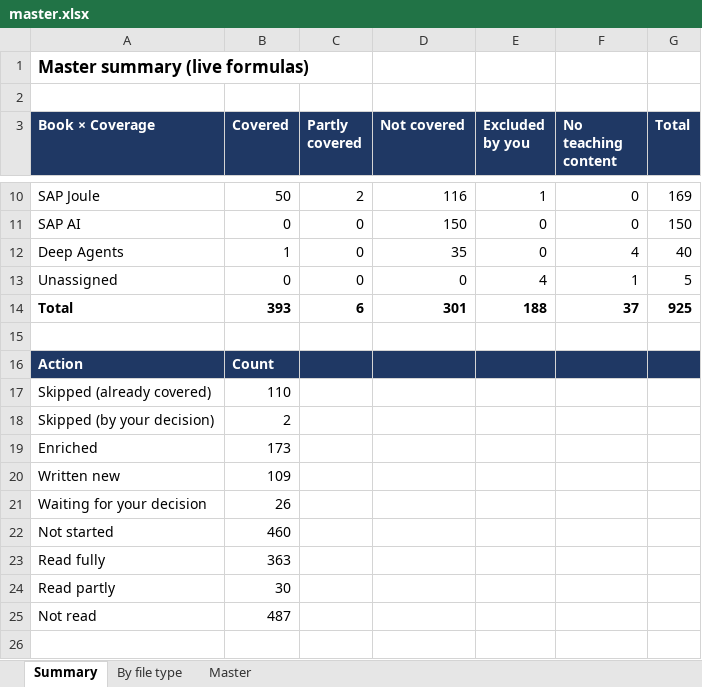
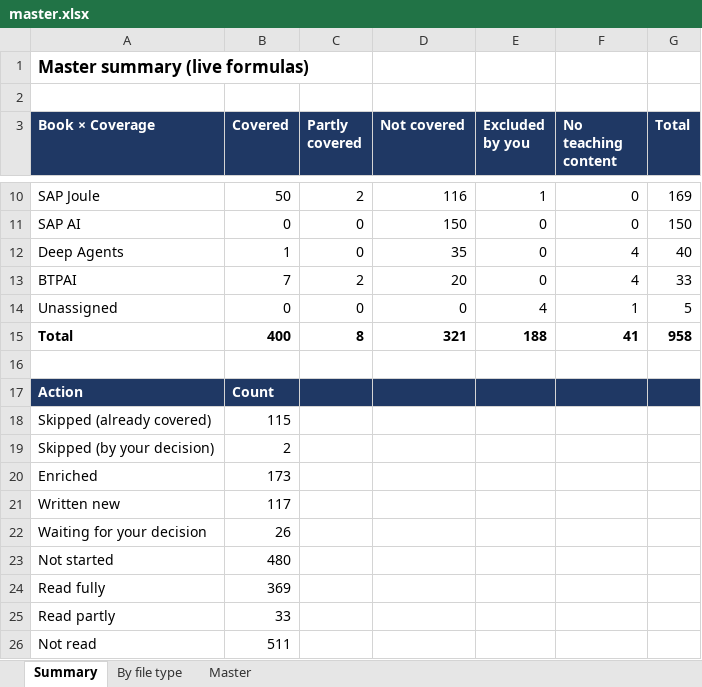
Before and after one commit to kiaanwankhede/MyNotes, an Excel workbook: master/master.xlsx, sheet Summary, drawn as a sheet; only a part is shown, gaps mark what is left out; values as stored, in another font and other column widths than the file's, no borders; addresses are those after the commit; the diff names each change by its address in the sheet, - before the commit and + after, or states it on an @@ line.

```diff
--- a/master/master.xlsx (sheet Summary)
+++ b/master/master.xlsx (sheet Summary)
+row 13: BTPAI | 7 | 2 | 20 | 0 | 4 | 33
-B15 (Covered): 393
+B15 (Covered): 400
-C15 (Partly covered): 6
+C15 (Partly covered): 8
-D15 (Not covered): 301
+D15 (Not covered): 321
-F15 (No teaching content): 37
+F15 (No teaching content): 41
-G15 (Total): 925
+G15 (Total): 958
-B18 (Covered): 110
+B18 (Covered): 115
-B21 (Covered): 109
+B21 (Covered): 117
-B23 (Covered): 460
+B23 (Covered): 480
-B24 (Covered): 363
+B24 (Covered): 369
-B25 (Covered): 30
+B25 (Covered): 33
-B26 (Covered): 487
+B26 (Covered): 511
```
Also changed, not shown: sheet Master, sheet By file type, formulas that keep their value, charts or pictures, 20 other files.
